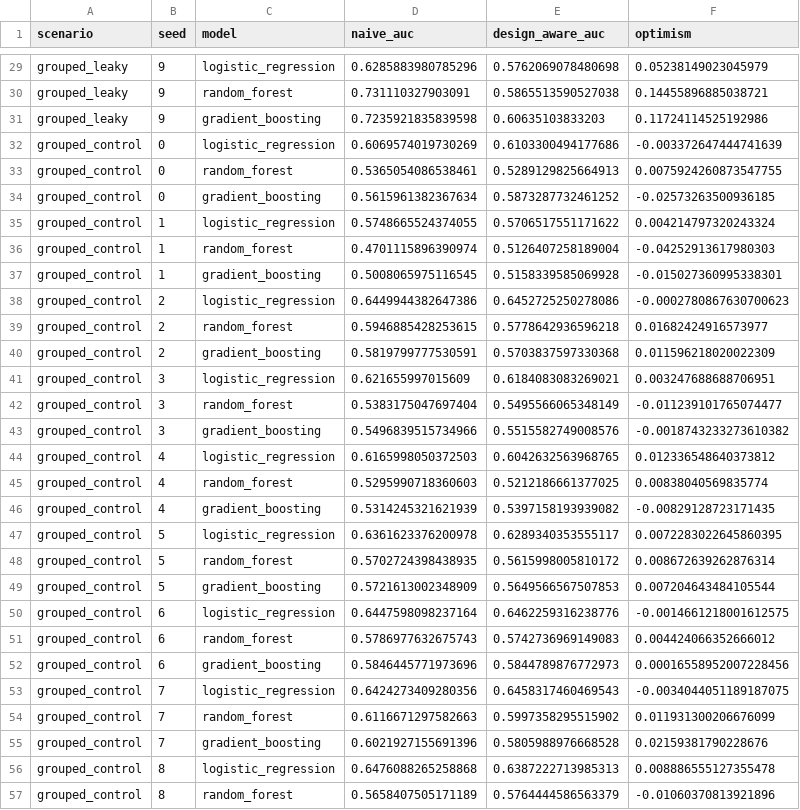
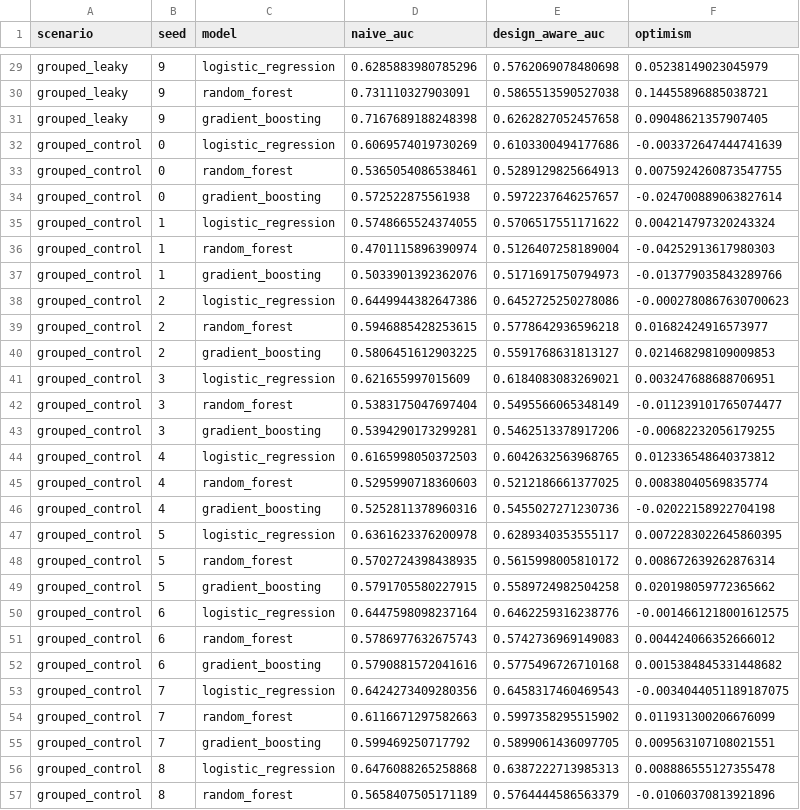
Before and after one commit to kamaldeenjnr/researchguard-ml, a CSV file: benchmarks/results/benchmark_results.csv, drawn as a sheet; only a part is shown, gaps mark what is left out; the diff covers the shown part only.

```diff
--- a/benchmarks/results/benchmark_results.csv
+++ b/benchmarks/results/benchmark_results.csv
@@ -30,27 +30,27 @@ grouped_leaky,9,logistic_regression,0.6285883980785296,0.5762069078480698,0.0523
 grouped_leaky,9,random_forest,0.731110327903091,0.5865513590527038,0.14455896885038721
-grouped_leaky,9,gradient_boosting,0.7235921835839598,0.60635103833203,0.11724114525192986
+grouped_leaky,9,gradient_boosting,0.7167689188248398,0.6262827052457658,0.09048621357907405
 grouped_control,0,logistic_regression,0.6069574019730269,0.6103300494177686,-0.003372647444741639
 grouped_control,0,random_forest,0.5365054086538461,0.5289129825664913,0.0075924260873547755
-grouped_control,0,gradient_boosting,0.5615961382367634,0.5873287732461252,-0.02573263500936185
+grouped_control,0,gradient_boosting,0.572522875561938,0.5972237646257657,-0.024700889063827614
 grouped_control,1,logistic_regression,0.5748665524374055,0.5706517551171622,0.004214797320243324
 grouped_control,1,random_forest,0.4701115896390974,0.5126407258189004,-0.04252913617980303
-grouped_control,1,gradient_boosting,0.5008065975116545,0.5158339585069928,-0.015027360995338301
+grouped_control,1,gradient_boosting,0.5033901392362076,0.5171691750794973,-0.013779035843289766
 grouped_control,2,logistic_regression,0.6449944382647386,0.6452725250278086,-0.0002780867630700623
 grouped_control,2,random_forest,0.5946885428253615,0.5778642936596218,0.01682424916573977
-grouped_control,2,gradient_boosting,0.5819799777530591,0.5703837597330368,0.011596218020022309
+grouped_control,2,gradient_boosting,0.5806451612903225,0.5591768631813127,0.021468298109009853
 grouped_control,3,logistic_regression,0.621655997015609,0.6184083083269021,0.003247688688706951
 grouped_control,3,random_forest,0.5383175047697404,0.5495566065348149,-0.011239101765074477
-grouped_control,3,gradient_boosting,0.5496839515734966,0.5515582749008576,-0.0018743233273610382
+grouped_control,3,gradient_boosting,0.5394290173299281,0.5462513378917206,-0.00682232056179255
 grouped_control,4,logistic_regression,0.6165998050372503,0.6042632563968765,0.012336548640373812
 grouped_control,4,random_forest,0.5295990718360603,0.5212186661377025,0.00838040569835774
-grouped_control,4,gradient_boosting,0.5314245321621939,0.5397158193939082,-0.00829128723171435
+grouped_control,4,gradient_boosting,0.5252811378960316,0.5455027271230736,-0.02022158922704198
 grouped_control,5,logistic_regression,0.6361623376200978,0.6289340353555117,0.0072283022645860395
 grouped_control,5,random_forest,0.5702724398438935,0.5615998005810172,0.008672639262876314
-grouped_control,5,gradient_boosting,0.5721613002348909,0.5649566567507853,0.007204643484105544
+grouped_control,5,gradient_boosting,0.5791705580227915,0.5589724982504258,0.020198059772365662
 grouped_control,6,logistic_regression,0.6447598098237164,0.6462259316238776,-0.0014661218001612575
 grouped_control,6,random_forest,0.5786977632675743,0.5742736969149083,0.004424066352666012
-grouped_control,6,gradient_boosting,0.5846445771973696,0.5844789876772973,0.00016558952007228456
+grouped_control,6,gradient_boosting,0.5790881572041616,0.5775496726710168,0.0015384845331448682
 grouped_control,7,logistic_regression,0.6424273409280356,0.6458317460469543,-0.0034044051189187075
 grouped_control,7,random_forest,0.6116671297582663,0.5997358295515902,0.011931300206676099
-grouped_control,7,gradient_boosting,0.6021927155691396,0.5805988976668528,0.02159381790228676
+grouped_control,7,gradient_boosting,0.599469250717792,0.5899061436097705,0.009563107108021551
 grouped_control,8,logistic_regression,0.6476088265258868,0.6387222713985313,0.008886555127355478
```
Also changed, not shown: 93 edited cells elsewhere in this file, 24 other files.
